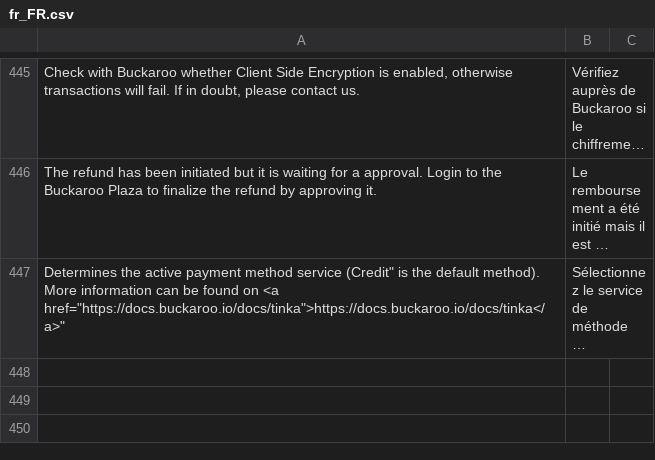
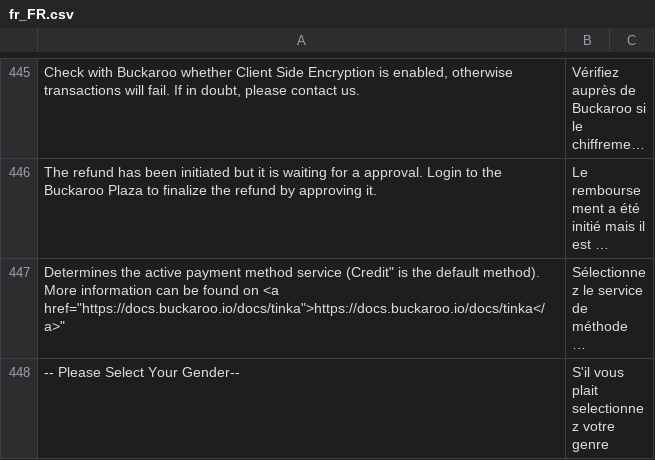
Before and after one commit to buckaroo-it/Magento2, a CSV file: i18n/fr_FR.csv, drawn as a sheet; only a part is shown, gaps mark what is left out; long unchanged cells end in …; the diff names each change by its address in the sheet, - before the commit and + after, or states it on an @@ line.

Commit message:
BP-2523 Gender selection is not translated for PayPerEmail

```diff
--- a/i18n/fr_FR.csv
+++ b/i18n/fr_FR.csv
+row 448: -- Please Select Your Gender-- | S'il vous plait selectionnez votre genre
```
Also changed, not shown: i18n/de_DE.csv, i18n/nl_NL.csv.
